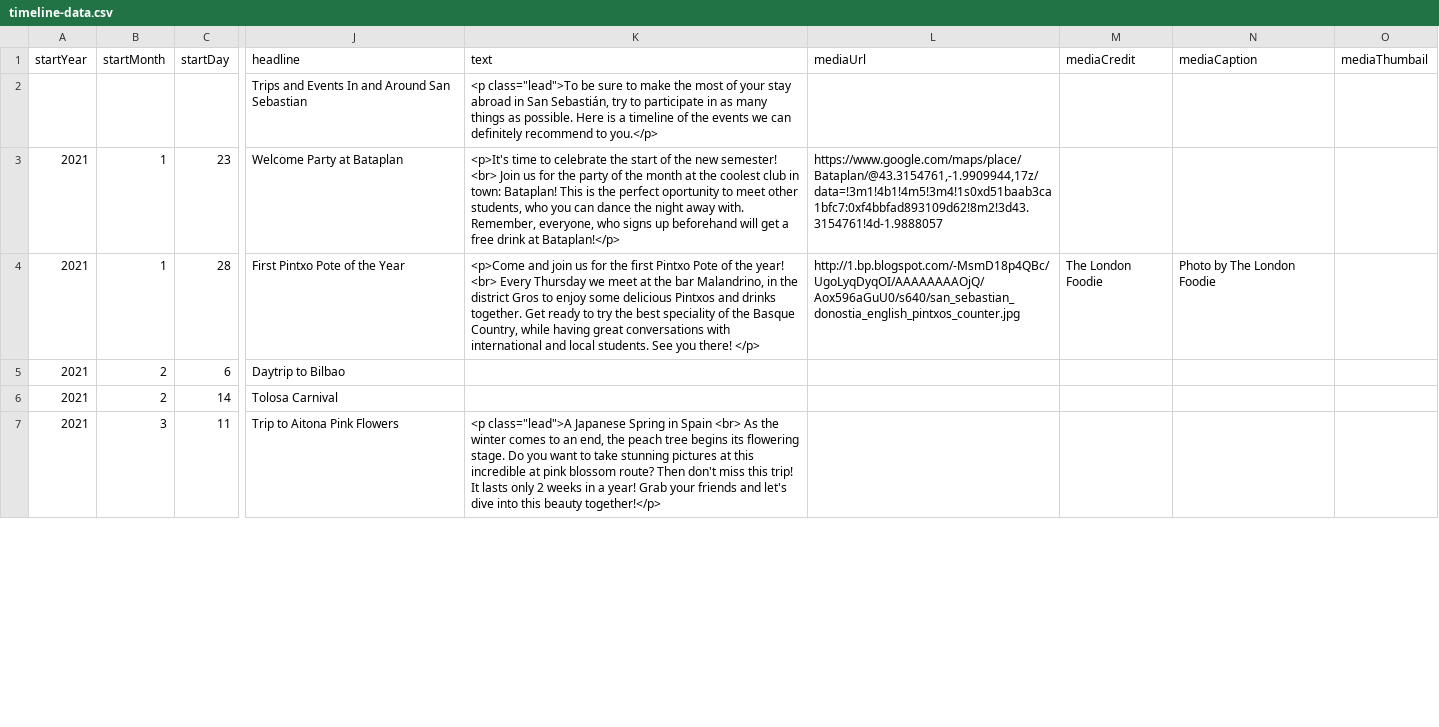
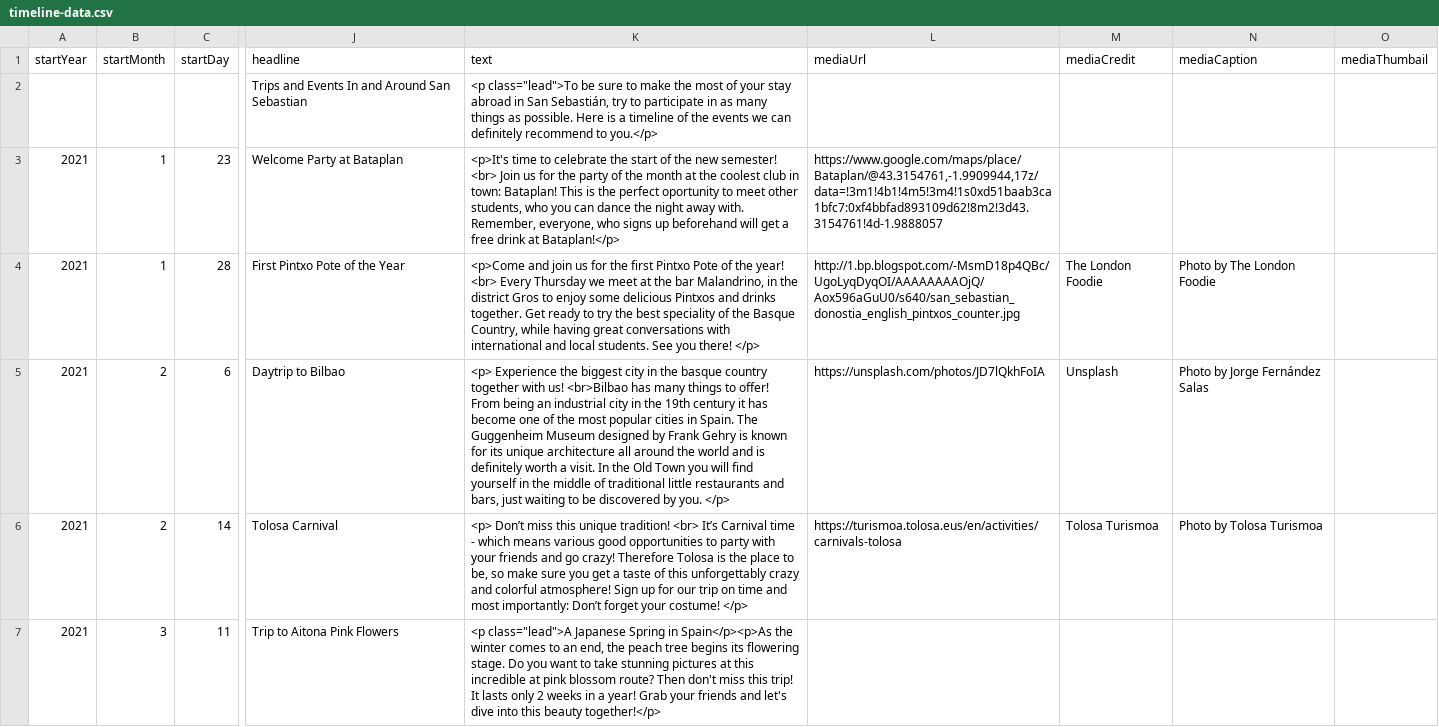
Before and after one commit to DeustoDatacom/MSGW-timeline, a CSV file: docs/group5/timeline-data.csv, drawn as a sheet; only a part is shown, gaps mark what is left out; the diff covers the shown part only; the diff names each change by its address in the sheet, - before the commit and + after, or states it on an @@ line.

Commit message:
links and trips

```diff
--- a/docs/group5/timeline-data.csv
+++ b/docs/group5/timeline-data.csv
-K5 (text): (empty)
+K5 (text): <p> Experience the biggest city in the basque country together with us! <br>Bilbao has many things to offer! From being an industrial city in the 19th century it has become one of the most popular cities in Spain. The Guggenheim Museum designed by Frank Gehry is known for its unique architecture all around the world and is definitely worth a visit. In the Old Town you will find yourself in the middle of traditional little restaurants and bars, just waiting to be discovered by you. </p>
-L5 (mediaUrl): (empty)
+L5 (mediaUrl): https://unsplash.com/photos/JD7lQkhFoIA
-M5 (mediaCredit): (empty)
+M5 (mediaCredit): Unsplash
-N5 (mediaCaption): (empty)
+N5 (mediaCaption): Photo by Jorge Fernández Salas
-K6 (text): (empty)
+K6 (text): <p> Don’t miss this unique tradition! <br> It’s Carnival time - which means various good opportunities to party with your friends and go crazy! Therefore Tolosa is the place to be, so make sure you get a taste of this unforgettably crazy and colorful atmosphere! Sign up for our trip on time and most importantly: Don’t forget your costume! </p>
-L6 (mediaUrl): (empty)
+L6 (mediaUrl): https://turismoa.tolosa.eus/en/activities/carnivals-tolosa
-M6 (mediaCredit): (empty)
+M6 (mediaCredit): Tolosa Turismoa
-N6 (mediaCaption): (empty)
+N6 (mediaCaption): Photo by Tolosa Turismoa
-K7 (text): …Spring in Spain <br> As the winter…
+K7 (text): …Spring in Spain</p><p>As the winter…
```
Also changed, not shown: 3 edited cells elsewhere in this file.
